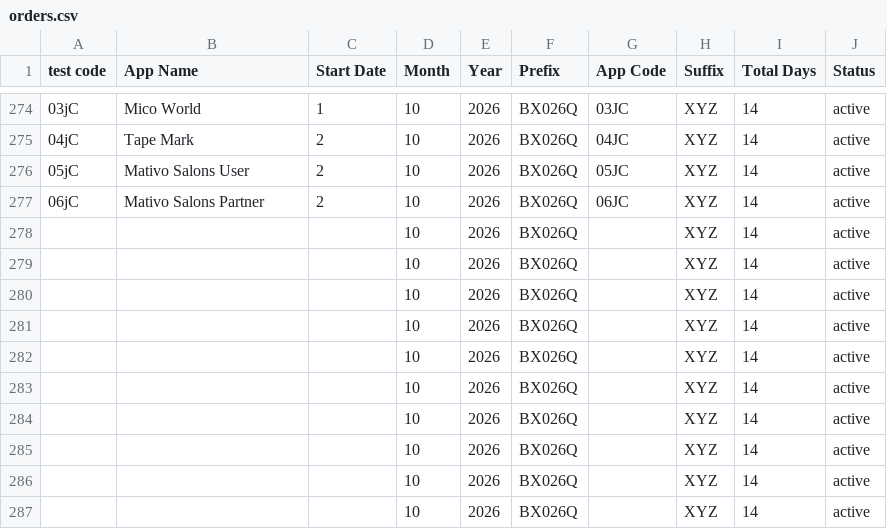
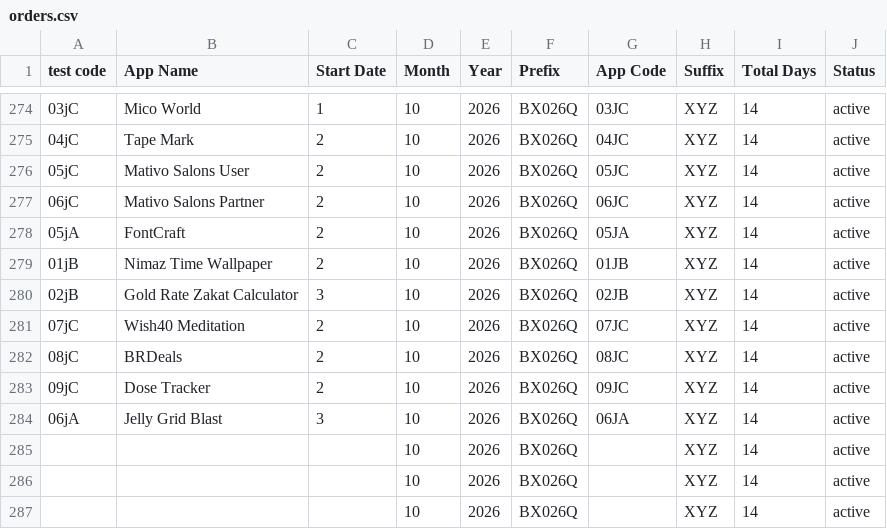
Before and after one commit to weapptesters-design/Tryoldweb, a CSV file: orders.csv, drawn as a sheet; only a part is shown, gaps mark what is left out.

```diff
--- a/orders.csv
+++ b/orders.csv
@@ -277,9 +277,9 @@ test code,App Name,Start Date,Month ,Year,Prefix,App Code,Suffix ,Total Days,Sta
 06jC,Mativo Salons Partner,2,10,2026,BX026Q,06JC,XYZ,14,active
-,,,10,2026,BX026Q,,XYZ,14,active
-,,,10,2026,BX026Q,,XYZ,14,active
-,,,10,2026,BX026Q,,XYZ,14,active
-,,,10,2026,BX026Q,,XYZ,14,active
-,,,10,2026,BX026Q,,XYZ,14,active
-,,,10,2026,BX026Q,,XYZ,14,active
-,,,10,2026,BX026Q,,XYZ,14,active
+05jA,FontCraft,2,10,2026,BX026Q,05JA,XYZ,14,active
+01jB,Nimaz Time Wallpaper ,2,10,2026,BX026Q,01JB,XYZ,14,active
+02jB,Gold Rate Zakat Calculator ,3,10,2026,BX026Q,02JB,XYZ,14,active
+07jC,Wish40 Meditation ,2,10,2026,BX026Q,07JC,XYZ,14,active
+08jC,BRDeals,2,10,2026,BX026Q,08JC,XYZ,14,active
+09jC,Dose Tracker,2,10,2026,BX026Q,09JC,XYZ,14,active
+06jA,Jelly Grid Blast ,3,10,2026,BX026Q,06JA,XYZ,14,active
 ,,,10,2026,BX026Q,,XYZ,14,active
```
Also changed, not shown: 1 other file.
